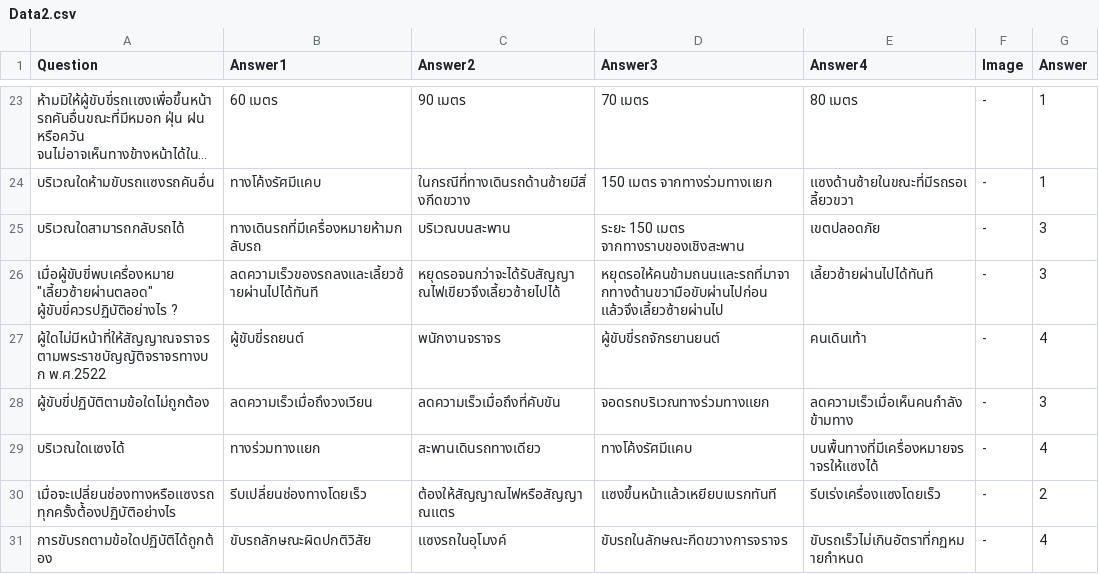
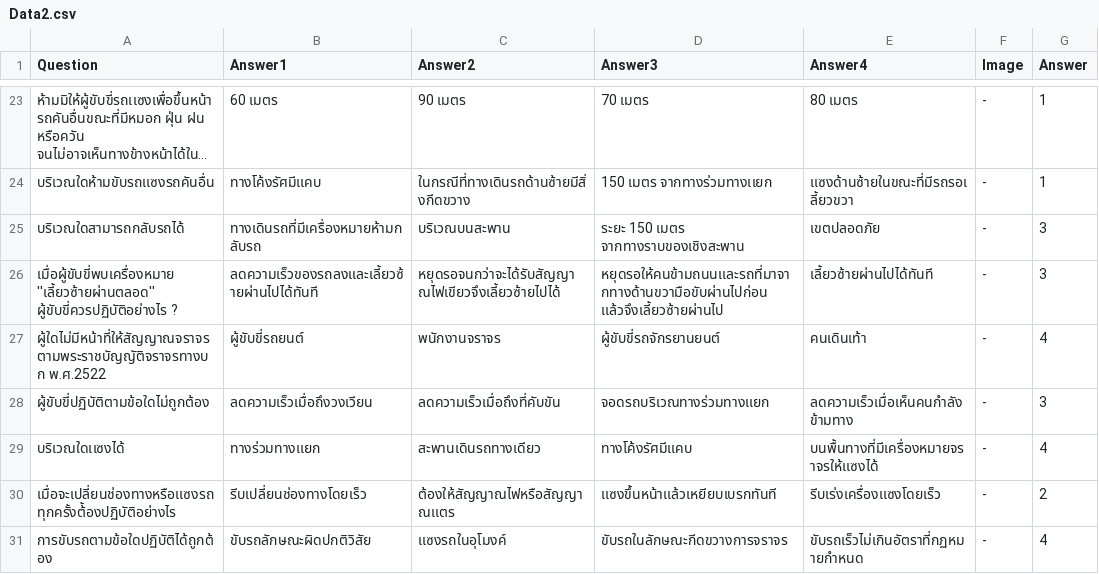
Before and after one commit to kittipannn/FoodDeliveryProject, a CSV file: Assets/Resources/Data/CSV/Data2.csv, drawn as a sheet; only a part is shown, gaps mark what is left out; long unchanged cells end in ….

```diff
--- a/Assets/Resources/Data/CSV/Data2.csv
+++ b/Assets/Resources/Data/CSV/Data2.csv
@@ -25,4 +25,4 @@
 บริเวณใดสามารถกลับรถได้,ทางเดินรถที่มีเครื่องหมายห้ามกลับรถ,บริเวณบนสะพาน,ระยะ 150 เมตร จากทางราบของเชิงสะพาน,เขตปลอดภัย,-,3
-"เมื่อผู้ขับขี่พบเครื่องหมาย ""เลี้ยวซ้ายผ่านตลอด"" ผู้ขับขี่ควรปฏิบัติอย่างไร ?",ลดความเร็วของรถลงเเละเลี้ยวซ้ายผ่านไปได้ทันที,หยุดรอจนกว่าจะได้รับสัญญาณไฟเขียวจึงเลี้ยวซ้ายไปได้,"หยุดรอให้คนข้ามถนนเเละรถที่มาจากทางด้านขวามือขับผ่านไปก่อน
-เเล้วจึงเลี้ยวซ้ายผ่านไป",เลี้ยวซ้ายผ่านไปได้ทันที,-,3
+เมื่อผู้ขับขี่พบเครื่องหมาย ''เลี้ยวซ้ายผ่านตลอด'' ผู้ขับขี่ควรปฏิบัติอย่างไร ?,ลดความเร็วของรถลงเเละเลี้ยวซ้ายผ่านไปได้ทันที,หยุดรอจนกว่าจะได้รับสัญญาณไฟเขียวจึงเลี้ยวซ้ายไปได้,"หยุดรอให้คนข้ามถนนเเละรถที่มาจากทางด้านขวามือขับผ่านไปก่อน
+เเล้วจึงเลี้ยวซ้ายผ่านไป",เลี้ยวซ้ายผ่านไปได้ทันที,-,3
 ผู้ใดไม่มีหน้าที่ให้สัญญาณจราจรตามพระราชบัญญัติจราจรทางบก พ.ศ.2522,ผู้ขับขี่รถยนต์,พนักงานจราจร,ผู้ขับขี่รถจักรยานยนต์,คนเดินเท้า ,-,4
```
Also changed, not shown: Assets/Resources/Data/CSV/Data1.csv, Assets/Resources/Data/CSV/Data4.csv, 31 other files.
